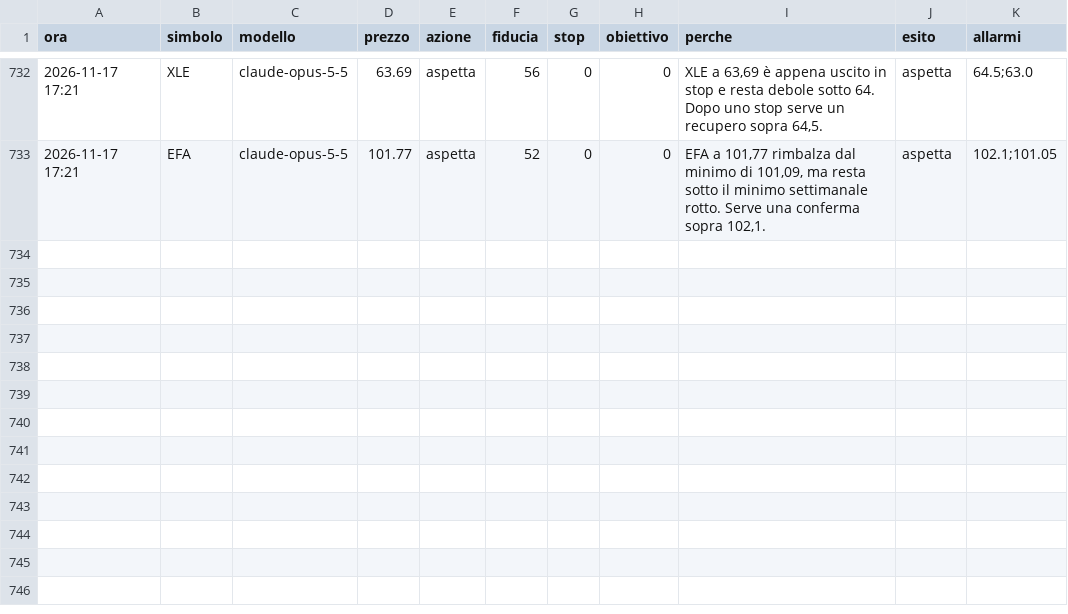
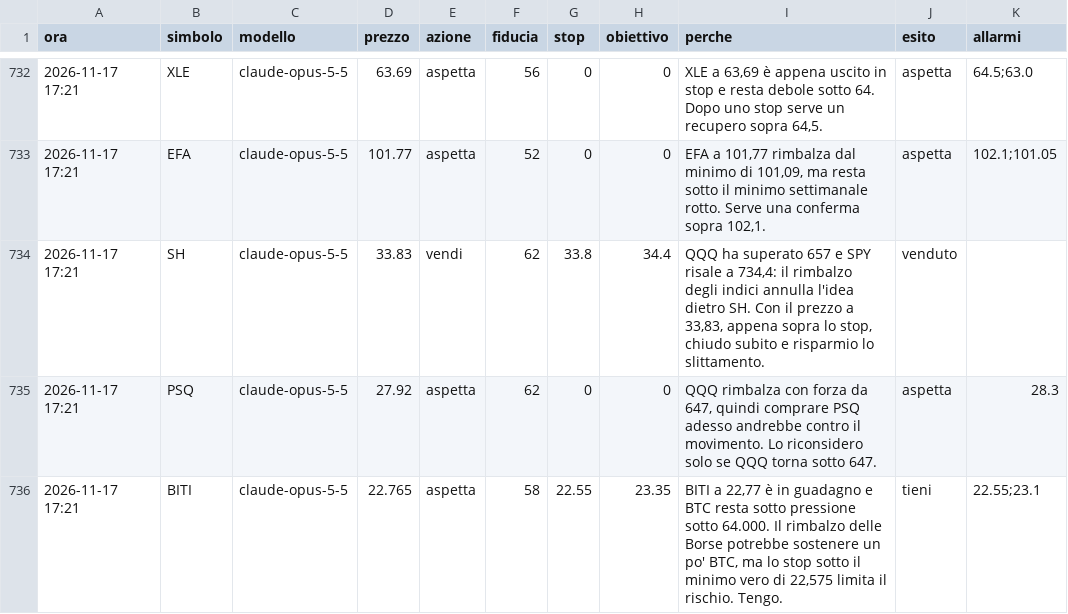
Before and after one commit to elfacvndo/timestral-bot, a CSV file: logs/analista_decisioni.csv, drawn as a sheet; only a part is shown, gaps mark what is left out.

```diff
--- a/logs/analista_decisioni.csv
+++ b/logs/analista_decisioni.csv
@@ -733 +733,4 @@ ora,simbolo,modello,prezzo,azione,fiducia,stop,obiettivo,perche,esito,allarmi
 2026-11-17 17:21,EFA,claude-opus-5-5,101.77,aspetta,52,0,0,"EFA a 101,77 rimbalza dal minimo di 101,09, ma resta sotto il minimo settimanale rotto. Serve una conferma sopra 102,1.",aspetta,102.1;101.05
+2026-11-17 17:21,SH,claude-opus-5-5,33.83,vendi,62,33.8,34.4,"QQQ ha superato 657 e SPY risale a 734,4: il rimbalzo degli indici annulla l'idea dietro SH. Con il prezzo a 33,83, appena sopra lo stop, chiudo subito e risparmio lo slittamento.",venduto,
+2026-11-17 17:21,PSQ,claude-opus-5-5,27.92,aspetta,62,0,0,"QQQ rimbalza con forza da 647, quindi comprare PSQ adesso andrebbe contro il movimento. Lo riconsidero solo se QQQ torna sotto 647.",aspetta,28.3
+2026-11-17 17:21,BITI,claude-opus-5-5,22.765,aspetta,58,22.55,23.35,"BITI a 22,77 è in guadagno e BTC resta sotto pressione sotto 64.000. Il rimbalzo delle Borse potrebbe sostenere un po' BTC, ma lo stop sotto il minimo vero di 22,575 limita il rischio. Tengo.",tieni,22.55;23.1
```
